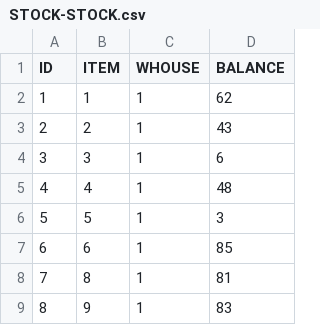
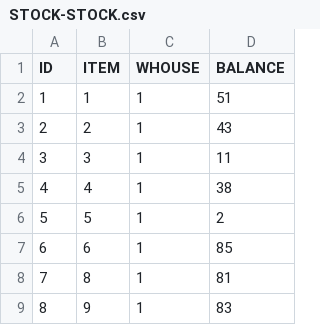
Before and after one commit to manparvesh/SIM, a CSV file: WebContent/data/STOCK-STOCK.csv, drawn as a sheet; only a part is shown.

Commit message:
little changes in stock page

```diff
--- a/WebContent/data/STOCK-STOCK.csv
+++ b/WebContent/data/STOCK-STOCK.csv
@@ -1,7 +1,7 @@
 ID,ITEM,WHOUSE,BALANCE
-1,1,1,62
+1,1,1,51
 2,2,1,43
-3,3,1,6
-4,4,1,48
-5,5,1,3
+3,3,1,11
+4,4,1,38
+5,5,1,2
 6,6,1,85
```
Also changed, not shown: 3 other files.
